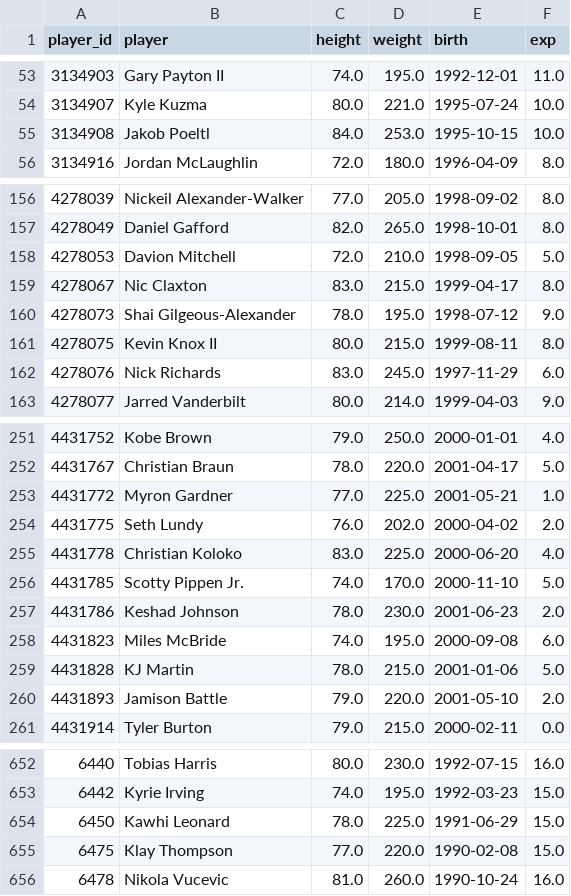
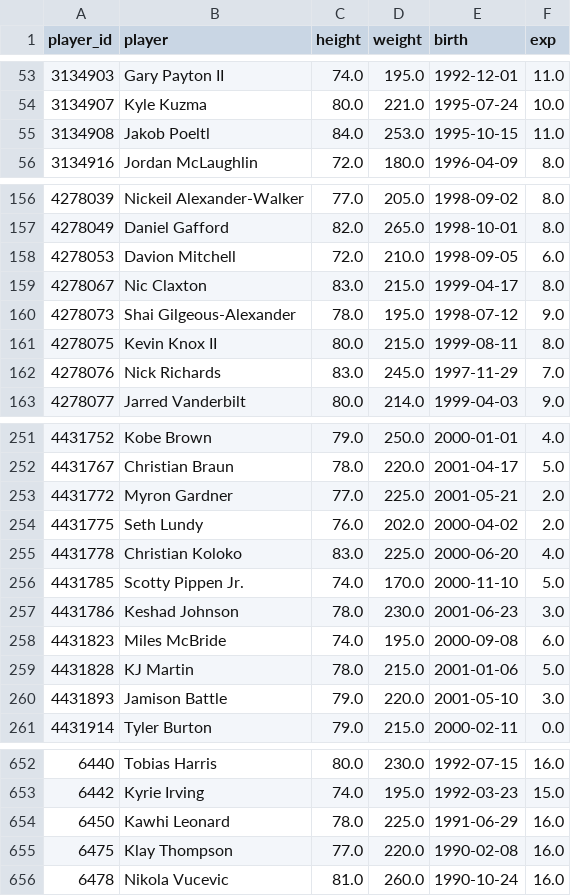
Before and after one commit to Juniorcarl/nba-predictor, a CSV file: data/players_bio.csv, drawn as a sheet; only a part is shown, gaps mark what is left out; the diff covers the shown part only.

```diff
--- a/data/players_bio.csv
+++ b/data/players_bio.csv
@@ -54,3 +54,3 @@ player_id,player,height,weight,birth,exp
 3134907,Kyle Kuzma,80.0,221.0,1995-07-24,10.0
-3134908,Jakob Poeltl,84.0,253.0,1995-10-15,10.0
+3134908,Jakob Poeltl,84.0,253.0,1995-10-15,11.0
 3134916,Jordan McLaughlin,72.0,180.0,1996-04-09,8.0
@@ -157,3 +157,3 @@ player_id,player,height,weight,birth,exp
 4278049,Daniel Gafford,82.0,265.0,1998-10-01,8.0
-4278053,Davion Mitchell,72.0,210.0,1998-09-05,5.0
+4278053,Davion Mitchell,72.0,210.0,1998-09-05,6.0
 4278067,Nic Claxton,83.0,215.0,1999-04-17,8.0
@@ -161,3 +161,3 @@ player_id,player,height,weight,birth,exp
 4278075,Kevin Knox II,80.0,215.0,1999-08-11,8.0
-4278076,Nick Richards,83.0,245.0,1997-11-29,6.0
+4278076,Nick Richards,83.0,245.0,1997-11-29,7.0
 4278077,Jarred Vanderbilt,80.0,214.0,1999-04-03,9.0
@@ -252,3 +252,3 @@ player_id,player,height,weight,birth,exp
 4431767,Christian Braun,78.0,220.0,2001-04-17,5.0
-4431772,Myron Gardner,77.0,225.0,2001-05-21,1.0
+4431772,Myron Gardner,77.0,225.0,2001-05-21,2.0
 4431775,Seth Lundy,76.0,202.0,2000-04-02,2.0
@@ -256,6 +256,6 @@ player_id,player,height,weight,birth,exp
 4431785,Scotty Pippen Jr.,74.0,170.0,2000-11-10,5.0
-4431786,Keshad Johnson,78.0,230.0,2001-06-23,2.0
+4431786,Keshad Johnson,78.0,230.0,2001-06-23,3.0
 4431823,Miles McBride,74.0,195.0,2000-09-08,6.0
 4431828,KJ Martin,78.0,215.0,2001-01-06,5.0
-4431893,Jamison Battle,79.0,220.0,2001-05-10,2.0
+4431893,Jamison Battle,79.0,220.0,2001-05-10,3.0
 4431914,Tyler Burton,79.0,215.0,2000-02-11,0.0
@@ -653,4 +653,4 @@ player_id,player,height,weight,birth,exp
 6442,Kyrie Irving,74.0,195.0,1992-03-23,15.0
-6450,Kawhi Leonard,78.0,225.0,1991-06-29,15.0
-6475,Klay Thompson,77.0,220.0,1990-02-08,15.0
+6450,Kawhi Leonard,78.0,225.0,1991-06-29,16.0
+6475,Klay Thompson,77.0,220.0,1990-02-08,16.0
 6478,Nikola Vucevic,81.0,260.0,1990-10-24,16.0
```
Also changed, not shown: 28 edited cells elsewhere in this file, data/logs/projections.csv, data/news.csv, 7 other files.
